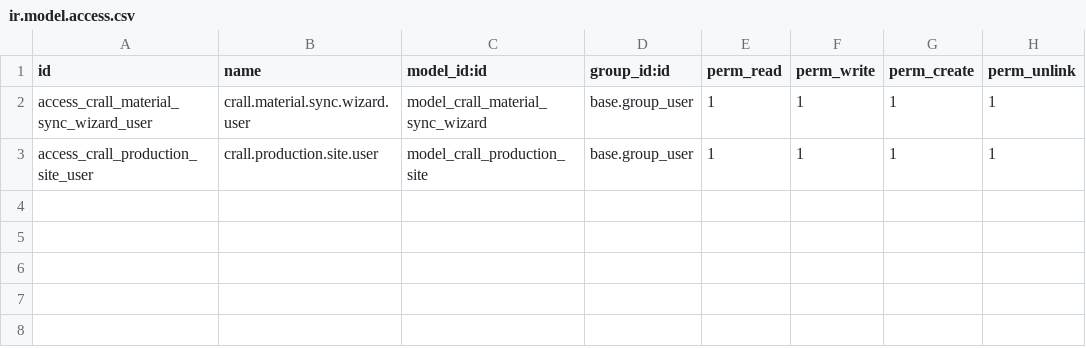
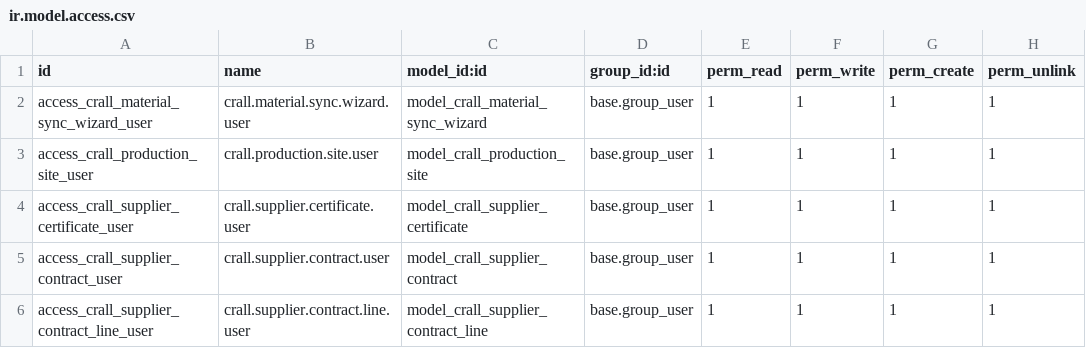
Before and after one commit to abeetran/lodoo, a CSV file: addons/crall_material/security/ir.model.access.csv, drawn as a sheet; the diff names each change by its address in the sheet, - before the commit and + after, or states it on an @@ line.

Commit message:
update data sync

```diff
--- a/addons/crall_material/security/ir.model.access.csv
+++ b/addons/crall_material/security/ir.model.access.csv
+row 4: access_crall_supplier_certificate_user | crall.supplier.certificate.user | model_crall_supplier_certificate | base.group_user | 1 | 1 | 1 | 1
+row 5: access_crall_supplier_contract_user | crall.supplier.contract.user | model_crall_supplier_contract | base.group_user | 1 | 1 | 1 | 1
+row 6: access_crall_supplier_contract_line_user | crall.supplier.contract.line.user | model_crall_supplier_contract_line | base.group_user | 1 | 1 | 1 | 1
```
Also changed, not shown: 20 other files.
